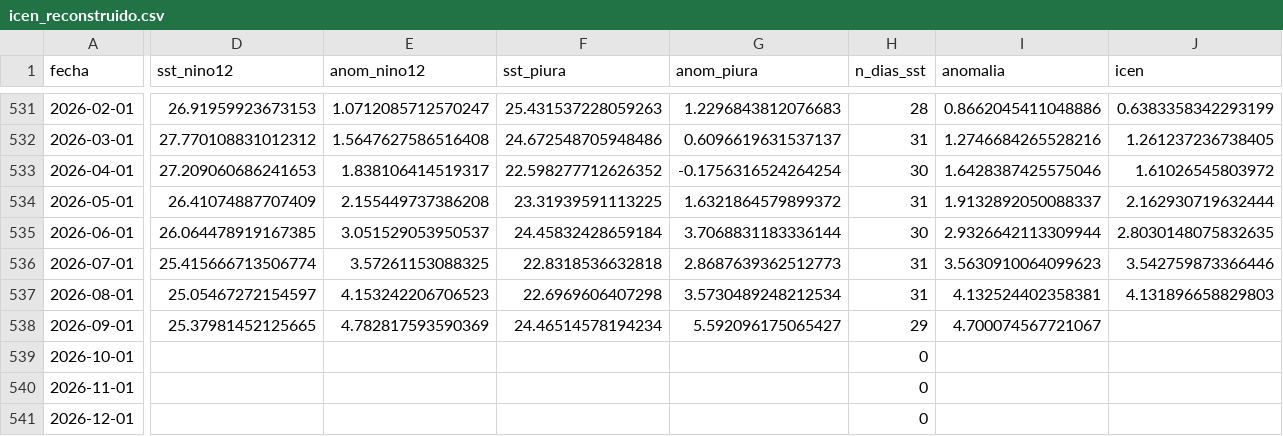
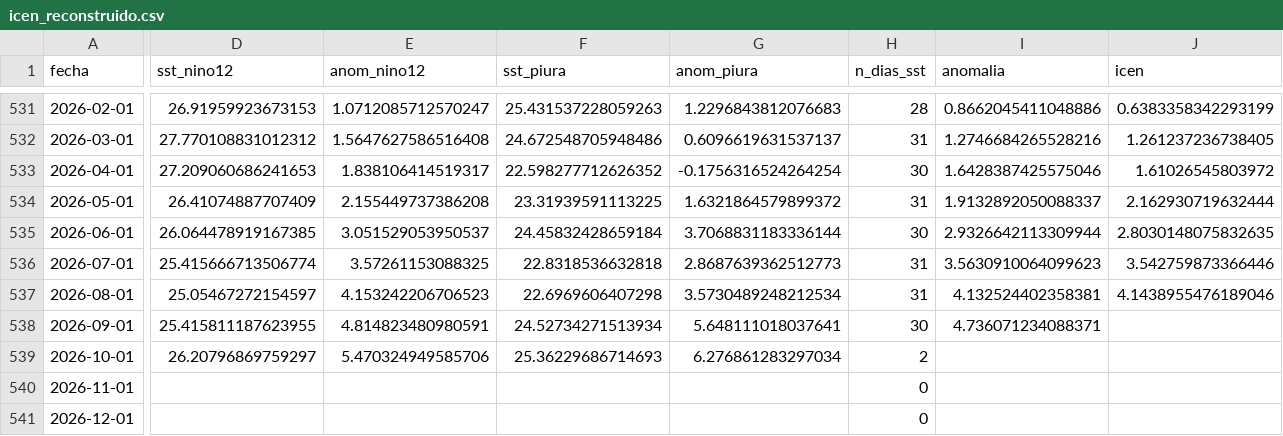
Before and after one commit to Star-dust25/enos, a CSV file: backend/data/salidas/icen_reconstruido.csv, drawn as a sheet; only a part is shown, gaps mark what is left out; the diff covers the shown part only; the diff names each change by its address in the sheet, - before the commit and + after, or states it on an @@ line.

```diff
--- a/backend/data/salidas/icen_reconstruido.csv
+++ b/backend/data/salidas/icen_reconstruido.csv
-J537 (icen): 4.131896658829803
+J537 (icen): 4.1438955476189046
-D538 (sst_nino12): 25.37981452125665
+D538 (sst_nino12): 25.415811187623955
-E538 (anom_nino12): 4.782817593590369
+E538 (anom_nino12): 4.814823480980591
-F538 (sst_piura): 24.46514578194234
+F538 (sst_piura): 24.52734271513934
-G538 (anom_piura): 5.592096175065427
+G538 (anom_piura): 5.648111018037641
-H538 (n_dias_sst): 29
+H538 (n_dias_sst): 30
-I538 (anomalia): 4.700074567721067
+I538 (anomalia): 4.736071234088371
-D539 (sst_nino12): (empty)
+D539 (sst_nino12): 26.20796869759297
-E539 (anom_nino12): (empty)
+E539 (anom_nino12): 5.470324949585706
-F539 (sst_piura): (empty)
+F539 (sst_piura): 25.36229686714693
-G539 (anom_piura): (empty)
+G539 (anom_piura): 6.276861283297034
-H539 (n_dias_sst): 0
+H539 (n_dias_sst): 2
```
Also changed, not shown: 1 edited cell elsewhere in this file, backend/data/datos/serie_reservorios.csv, backend/data/datos/serie_sst.csv, 11 other files.
